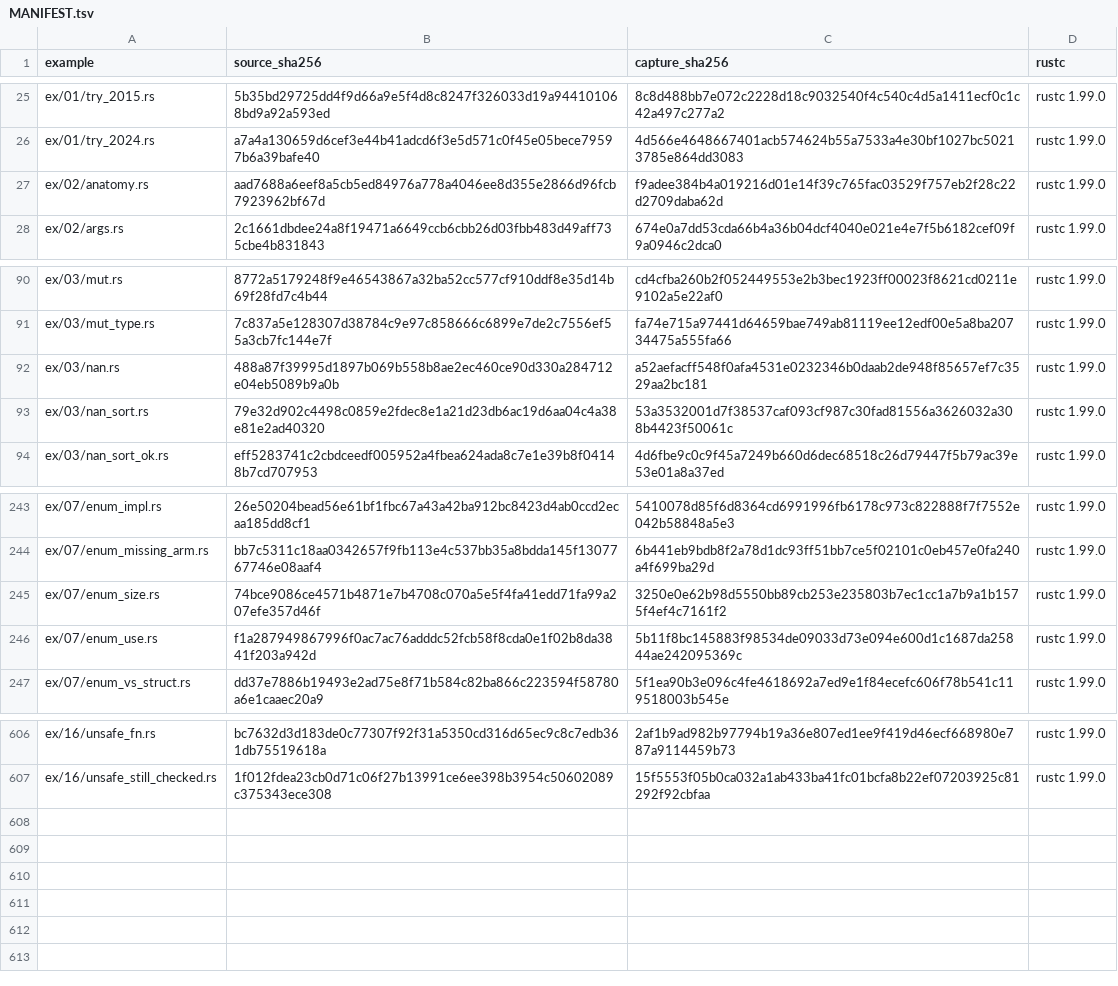
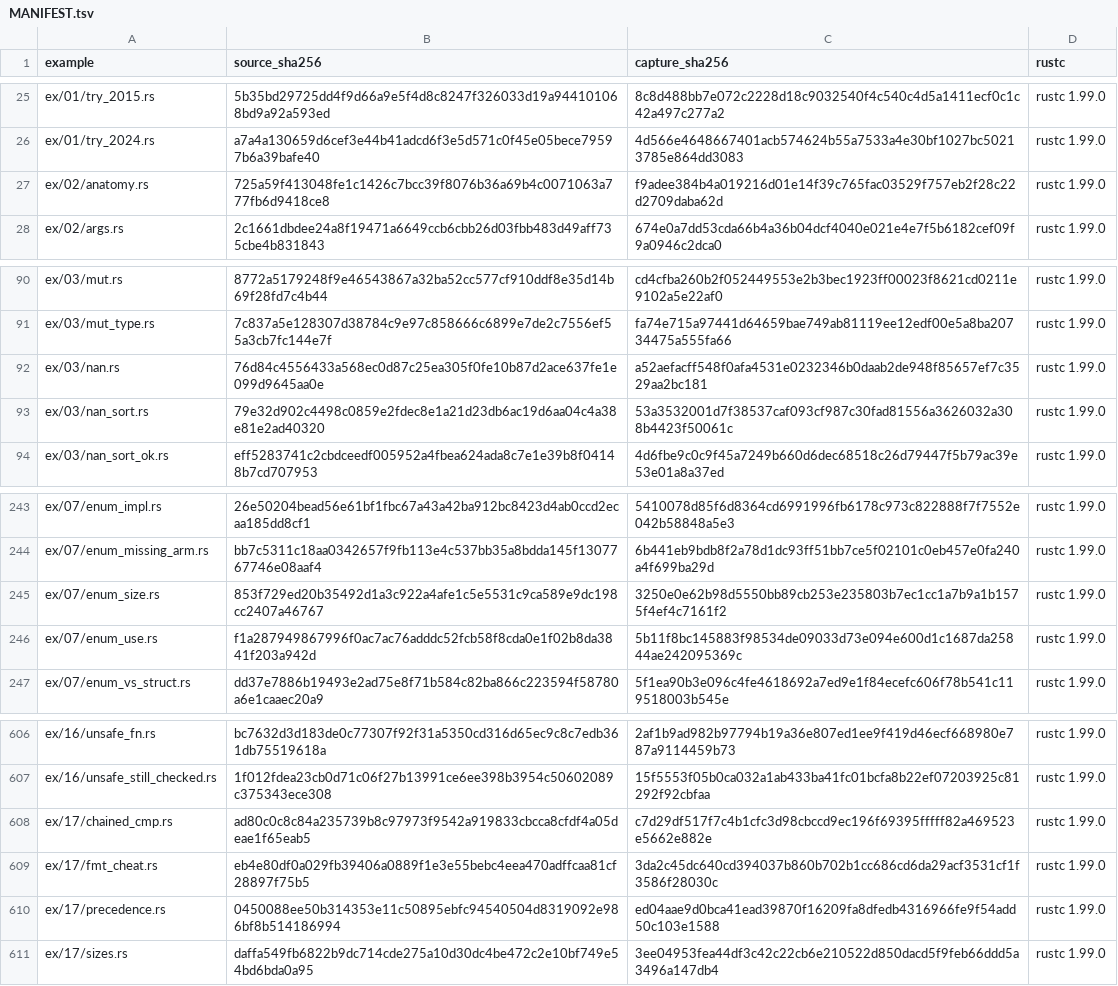
Before and after one commit to chobocho/treasure_house, a TSV file: rust/out/MANIFEST.tsv, drawn as a sheet; only a part is shown, gaps mark what is left out.

```diff
--- a/rust/out/MANIFEST.tsv
+++ b/rust/out/MANIFEST.tsv
@@ -26,3 +26,3 @@ ex/01/try_2015.rs	5b35bd29725dd4f9d66a9e5f4d8c8247f326033d19a944101068bd9a92a593
 ex/01/try_2024.rs	a7a4a130659d6cef3e44b41adcd6f3e5d571c0f45e05bece79597b6a39bafe40	4d566e4648667401acb574624b55a7533a4e30bf1027bc50213785e864dd3083	rustc 1.99.0
-ex/02/anatomy.rs	aad7688a6eef8a5cb5ed84976a778a4046ee8d355e2866d96fcb7923962bf67d	f9adee384b4a019216d01e14f39c765fac03529f757eb2f28c22d2709daba62d	rustc 1.99.0
+ex/02/anatomy.rs	725a59f413048fe1c1426c7bcc39f8076b36a69b4c0071063a777fb6d9418ce8	f9adee384b4a019216d01e14f39c765fac03529f757eb2f28c22d2709daba62d	rustc 1.99.0
 ex/02/args.rs	2c1661dbdee24a8f19471a6649ccb6cbb26d03fbb483d49aff735cbe4b831843	674e0a7dd53cda66b4a36b04dcf4040e021e4e7f5b6182cef09f9a0946c2dca0	rustc 1.99.0
@@ -91,3 +91,3 @@ ex/03/mut.rs	8772a5179248f9e46543867a32ba52cc577cf910ddf8e35d14b69f28fd7c4b44	cd
 ex/03/mut_type.rs	7c837a5e128307d38784c9e97c858666c6899e7de2c7556ef55a3cb7fc144e7f	fa74e715a97441d64659bae749ab81119ee12edf00e5a8ba20734475a555fa66	rustc 1.99.0
-ex/03/nan.rs	488a87f39995d1897b069b558b8ae2ec460ce90d330a284712e04eb5089b9a0b	a52aefacff548f0afa4531e0232346b0daab2de948f85657ef7c3529aa2bc181	rustc 1.99.0
+ex/03/nan.rs	76d84c4556433a568ec0d87c25ea305f0fe10b87d2ace637fe1e099d9645aa0e	a52aefacff548f0afa4531e0232346b0daab2de948f85657ef7c3529aa2bc181	rustc 1.99.0
 ex/03/nan_sort.rs	79e32d902c4498c0859e2fdec8e1a21d23db6ac19d6aa04c4a38e81e2ad40320	53a3532001d7f38537caf093cf987c30fad81556a3626032a308b4423f50061c	rustc 1.99.0
@@ -244,3 +244,3 @@ ex/07/enum_impl.rs	26e50204bead56e61bf1fbc67a43a42ba912bc8423d4ab0ccd2ecaa185dd8
 ex/07/enum_missing_arm.rs	bb7c5311c18aa0342657f9fb113e4c537bb35a8bdda145f1307767746e08aaf4	6b441eb9bdb8f2a78d1dc93ff51bb7ce5f02101c0eb457e0fa240a4f699ba29d	rustc 1.99.0
-ex/07/enum_size.rs	74bce9086ce4571b4871e7b4708c070a5e5f4fa41edd71fa99a207efe357d46f	3250e0e62b98d5550bb89cb253e235803b7ec1cc1a7b9a1b1575f4ef4c7161f2	rustc 1.99.0
+ex/07/enum_size.rs	853f729ed20b35492d1a3c922a4afe1c5e5531c9ca589e9dc198cc2407a46767	3250e0e62b98d5550bb89cb253e235803b7ec1cc1a7b9a1b1575f4ef4c7161f2	rustc 1.99.0
 ex/07/enum_use.rs	f1a287949867996f0ac7ac76adddc52fcb58f8cda0e1f02b8da3841f203a942d	5b11f8bc145883f98534de09033d73e094e600d1c1687da25844ae242095369c	rustc 1.99.0
@@ -607 +607,5 @@ ex/16/unsafe_fn.rs	bc7632d3d183de0c77307f92f31a5350cd316d65ec9c8c7edb361db755196
 ex/16/unsafe_still_checked.rs	1f012fdea23cb0d71c06f27b13991ce6ee398b3954c50602089c375343ece308	15f5553f05b0ca032a1ab433ba41fc01bcfa8b22ef07203925c81292f92cbfaa	rustc 1.99.0
+ex/17/chained_cmp.rs	ad80c0c8c84a235739b8c97973f9542a919833cbcca8cfdf4a05deae1f65eab5	c7d29df517f7c4b1cfc3d98cbccd9ec196f69395fffff82a469523e5662e882e	rustc 1.99.0
+ex/17/fmt_cheat.rs	eb4e80df0a029fb39406a0889f1e3e55bebc4eea470adffcaa81cf28897f75b5	3da2c45dc640cd394037b860b702b1cc686cd6da29acf3531cf1f3586f28030c	rustc 1.99.0
+ex/17/precedence.rs	0450088ee50b314353e11c50895ebfc94540504d8319092e986bf8b514186994	ed04aae9d0bca41ead39870f16209fa8dfedb4316966fe9f54add50c103e1588	rustc 1.99.0
+ex/17/sizes.rs	daffa549fb6822b9dc714cde275a10d30dc4be472c2e10bf749e54bd6bda0a95	3ee04953fea44df3c42c22cb6e210522d850dacd5f9feb66ddd5a3496a147db4	rustc 1.99.0
```
Also changed, not shown: rust/data/sources.tsv, 22 other files.
